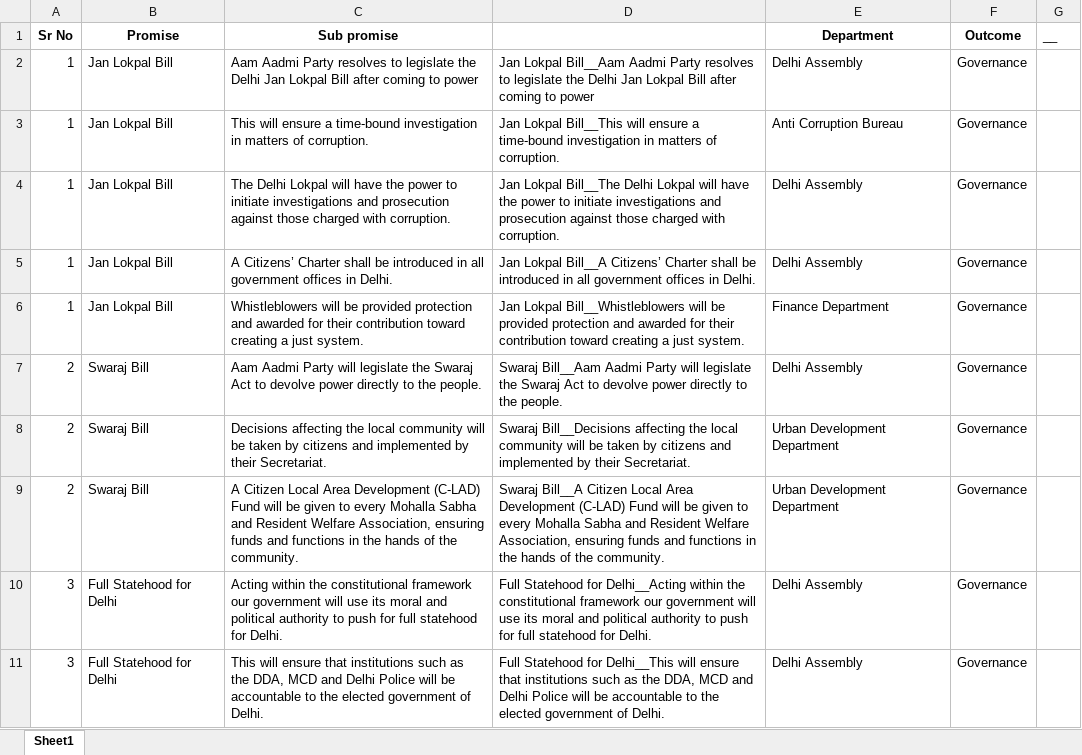
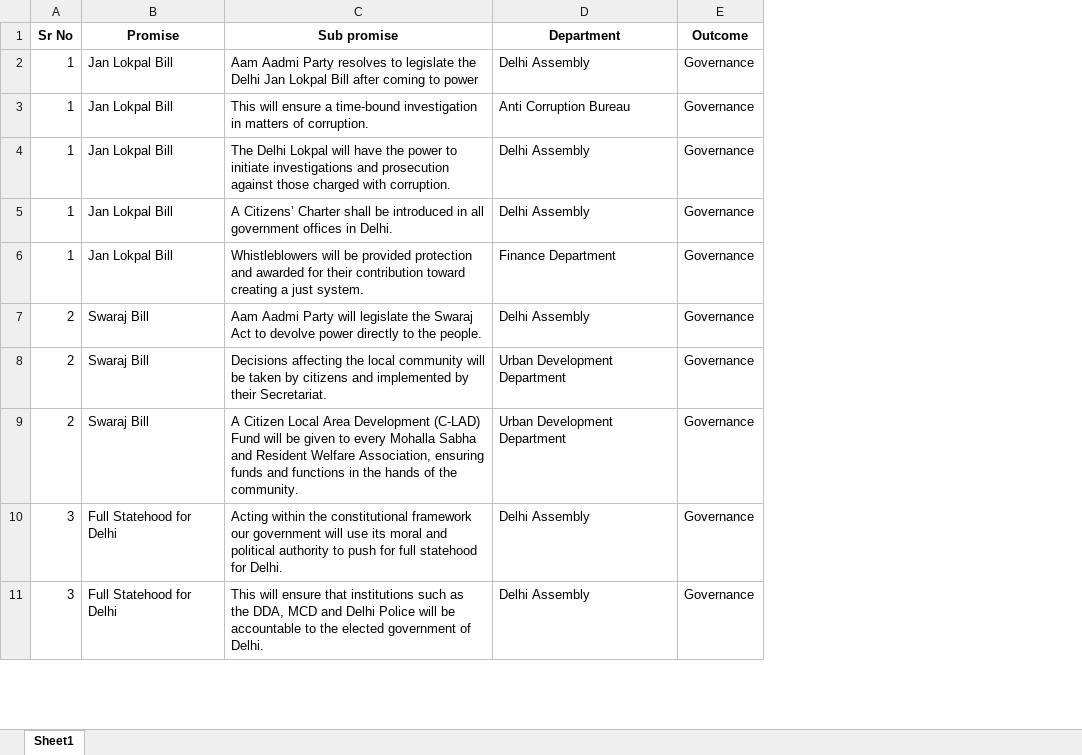
Before and after one commit to CalmDownKarm/literate-doodle, an Excel workbook: assets/data/Promises.xlsx, sheet Sheet1, drawn as a sheet; only a part is shown; values as stored, in another font and other column widths than the file's, no borders; charts and pictures not drawn; the diff names each change by its address in the sheet, - before the commit and + after, or states it on an @@ line.

```diff
--- a/assets/data/Promises.xlsx (sheet Sheet1)
+++ b/assets/data/Promises.xlsx (sheet Sheet1)
-column D, rows 2-11: Jan Lokpal Bill__Aam Aadmi Party resolves to legislate the Delhi Jan Lokpal Bill after coming to power | Jan Lokpal Bill__This will ensure a time-bound investigation in matters of corruption. | Jan Lokpal Bill__The Delhi Lokpal will have the power to initiate investigations and prosecution against those charged with corruption. | Jan Lokpal Bill__A Citizens’ Charter shall be introduced in all government offices in Delhi. | Jan Lokpal Bill__Whistleblowers will be provided protection and awarded for their contribution toward creating a just system. | Swaraj Bill__Aam Aadmi Party will legislate the Swaraj Act to devolve power directly to the people. | Swaraj Bill__Decisions affecting the local community will be taken by citizens and implemented by their Secretariat. | Swaraj Bill__A Citizen Local Area Development (C-LAD) Fund will be given to every Mohalla Sabha and Resident Welfare Association, ensuring funds and functions in the hands of the community. | Full Statehood for Delhi__Acting within the constitutional framework our government will use its moral and political authority to push for full statehood for Delhi. | Full Statehood for Delhi__This will ensure that institutions such as the DDA, MCD and Delhi Police will be accountable to the elected government of Delhi.
-column G (__), empty
```
Also changed, not shown: charts or pictures, assets/data/Departments.xlsx, assets/data/old_website_updates.xlsx, 23 other files.
